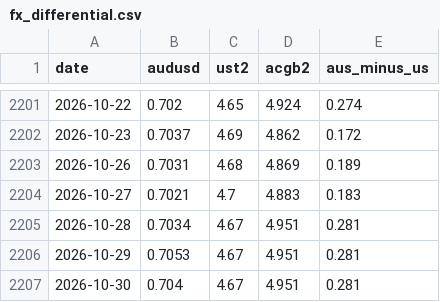
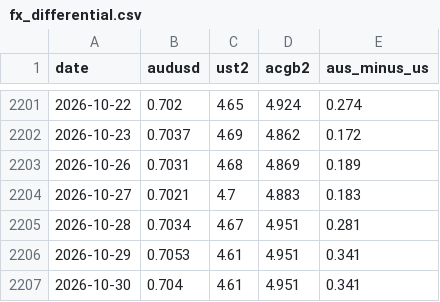
Before and after one commit to tevinweerawardena1-del/rba-implied-cash-rate, a CSV file: docs/data/fx_differential.csv, drawn as a sheet; only a part is shown, gaps mark what is left out.

```diff
--- a/docs/data/fx_differential.csv
+++ b/docs/data/fx_differential.csv
@@ -2205,3 +2205,3 @@ date,audusd,ust2,acgb2,aus_minus_us
 2026-10-28,0.7034,4.67,4.951,0.281
-2026-10-29,0.7053,4.67,4.951,0.281
-2026-10-30,0.704,4.67,4.951,0.281
+2026-10-29,0.7053,4.61,4.951,0.341
+2026-10-30,0.704,4.61,4.951,0.341
```
Also changed, not shown: docs/data/us_treasury_yields.csv, 4 other files.
